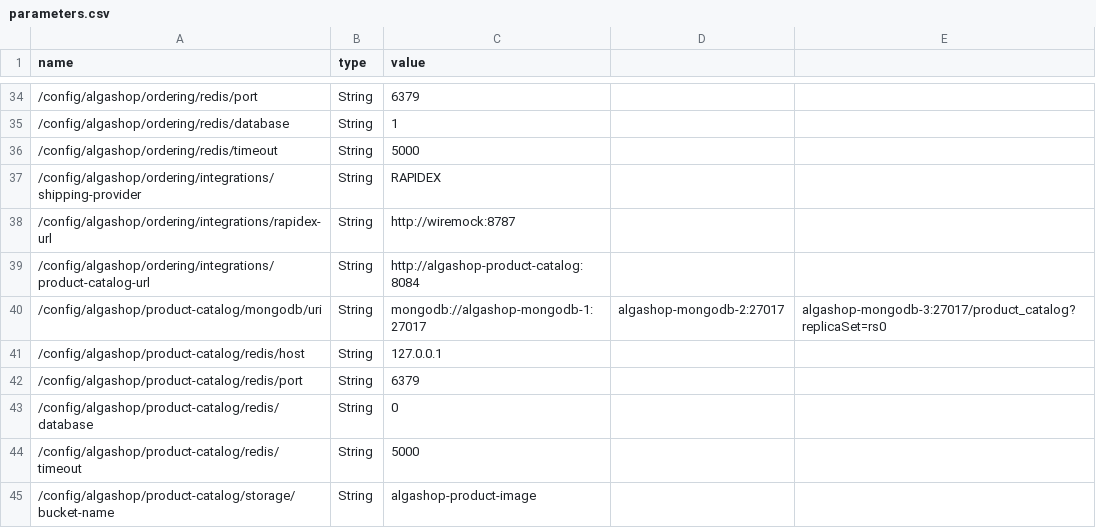
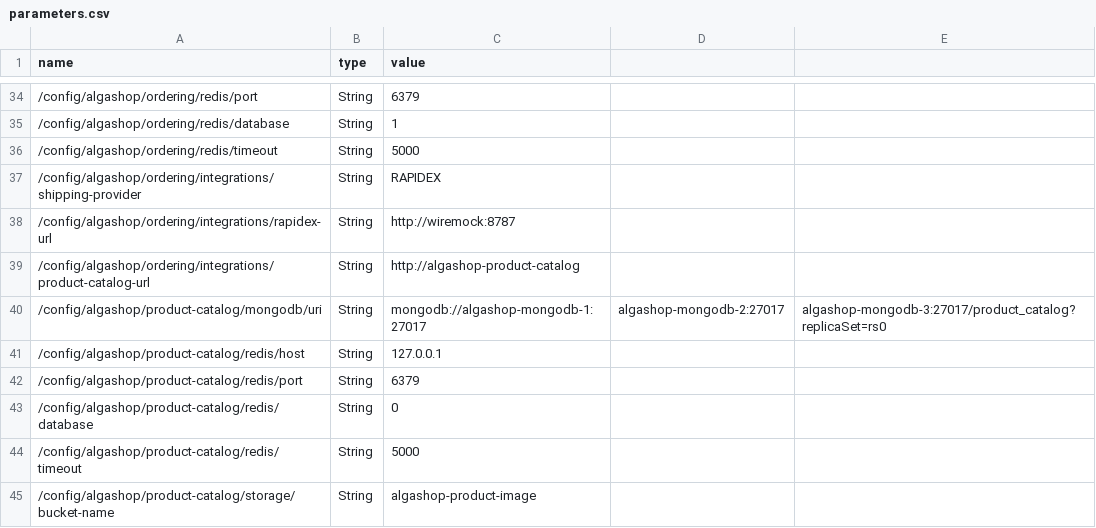
Before and after one commit to eskokado/algashop, a CSV file: etc/aws/parameters.csv, drawn as a sheet; only a part is shown, gaps mark what is left out.

Commit message:
chore(config): remover porta fixa da URL do product-catalog
Com o service discovery via Eureka, o ordering resolve o product-catalog
pelo nome do serviço, sem depender da porta 8084.

```diff
--- a/etc/aws/parameters.csv
+++ b/etc/aws/parameters.csv
@@ -38,3 +38,3 @@ name,type,value
 /config/algashop/ordering/integrations/rapidex-url,String,http://wiremock:8787
-/config/algashop/ordering/integrations/product-catalog-url,String,http://algashop-product-catalog:8084
+/config/algashop/ordering/integrations/product-catalog-url,String,http://algashop-product-catalog
 /config/algashop/product-catalog/mongodb/uri,String,mongodb://algashop-mongodb-1:27017,algashop-mongodb-2:27017,algashop-mongodb-3:27017/product_catalog?replicaSet=rs0
```
